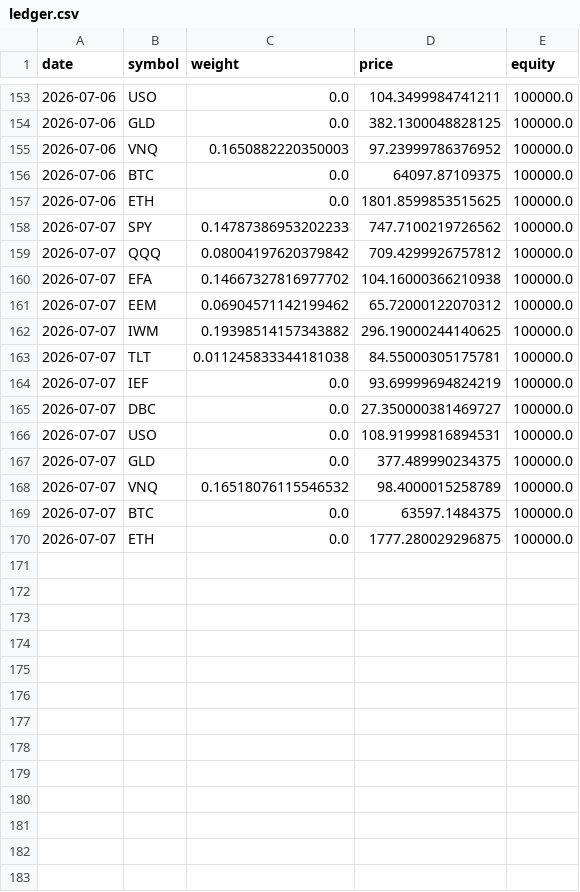
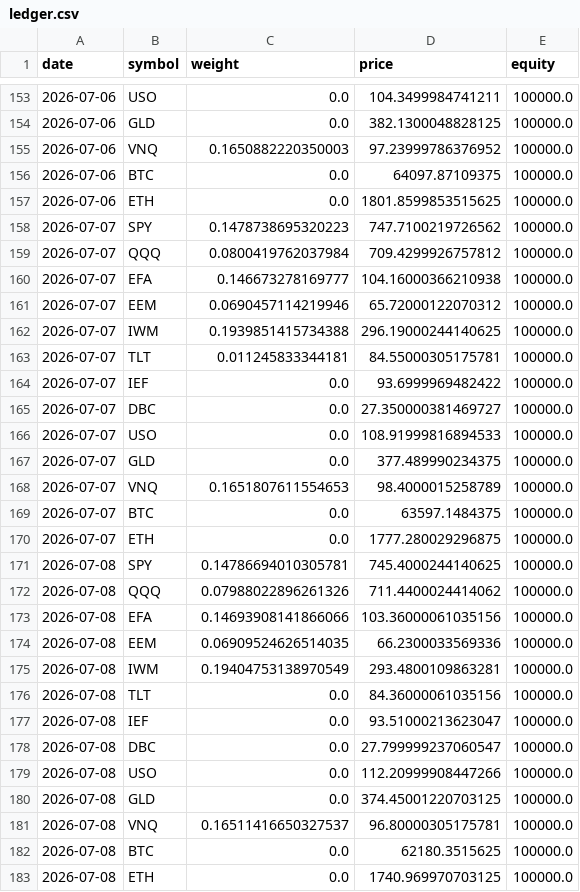
Before and after one commit to ryanhalphide/quantmuse, a CSV file: paper_trades/ledger.csv, drawn as a sheet; only a part is shown, gaps mark what is left out.

```diff
--- a/paper_trades/ledger.csv
+++ b/paper_trades/ledger.csv
@@ -157,14 +157,27 @@ date,symbol,weight,price,equity
 2026-07-06,ETH,0.0,1801.8599853515625,100000.0
-2026-07-07,SPY,0.14787386953202233,747.7100219726562,100000.0
-2026-07-07,QQQ,0.08004197620379842,709.4299926757812,100000.0
-2026-07-07,EFA,0.14667327816977702,104.16000366210938,100000.0
-2026-07-07,EEM,0.06904571142199462,65.72000122070312,100000.0
-2026-07-07,IWM,0.19398514157343882,296.19000244140625,100000.0
-2026-07-07,TLT,0.011245833344181038,84.55000305175781,100000.0
-2026-07-07,IEF,0.0,93.69999694824219,100000.0
+2026-07-07,SPY,0.1478738695320223,747.7100219726562,100000.0
+2026-07-07,QQQ,0.0800419762037984,709.4299926757812,100000.0
+2026-07-07,EFA,0.146673278169777,104.16000366210938,100000.0
+2026-07-07,EEM,0.0690457114219946,65.72000122070312,100000.0
+2026-07-07,IWM,0.1939851415734388,296.19000244140625,100000.0
+2026-07-07,TLT,0.011245833344181,84.55000305175781,100000.0
+2026-07-07,IEF,0.0,93.6999969482422,100000.0
 2026-07-07,DBC,0.0,27.350000381469727,100000.0
-2026-07-07,USO,0.0,108.91999816894531,100000.0
+2026-07-07,USO,0.0,108.91999816894533,100000.0
 2026-07-07,GLD,0.0,377.489990234375,100000.0
-2026-07-07,VNQ,0.16518076115546532,98.4000015258789,100000.0
+2026-07-07,VNQ,0.1651807611554653,98.4000015258789,100000.0
 2026-07-07,BTC,0.0,63597.1484375,100000.0
 2026-07-07,ETH,0.0,1777.280029296875,100000.0
+2026-07-08,SPY,0.14786694010305781,745.4000244140625,100000.0
+2026-07-08,QQQ,0.07988022896261326,711.4400024414062,100000.0
+2026-07-08,EFA,0.14693908141866066,103.36000061035156,100000.0
+2026-07-08,EEM,0.06909524626514035,66.2300033569336,100000.0
+2026-07-08,IWM,0.19404753138970549,293.4800109863281,100000.0
+2026-07-08,TLT,0.0,84.36000061035156,100000.0
+2026-07-08,IEF,0.0,93.51000213623047,100000.0
+2026-07-08,DBC,0.0,27.799999237060547,100000.0
+2026-07-08,USO,0.0,112.20999908447266,100000.0
+2026-07-08,GLD,0.0,374.45001220703125,100000.0
+2026-07-08,VNQ,0.16511416650327537,96.80000305175781,100000.0
+2026-07-08,BTC,0.0,62180.3515625,100000.0
+2026-07-08,ETH,0.0,1740.969970703125,100000.0
```
Also changed, not shown: 1 other file.
